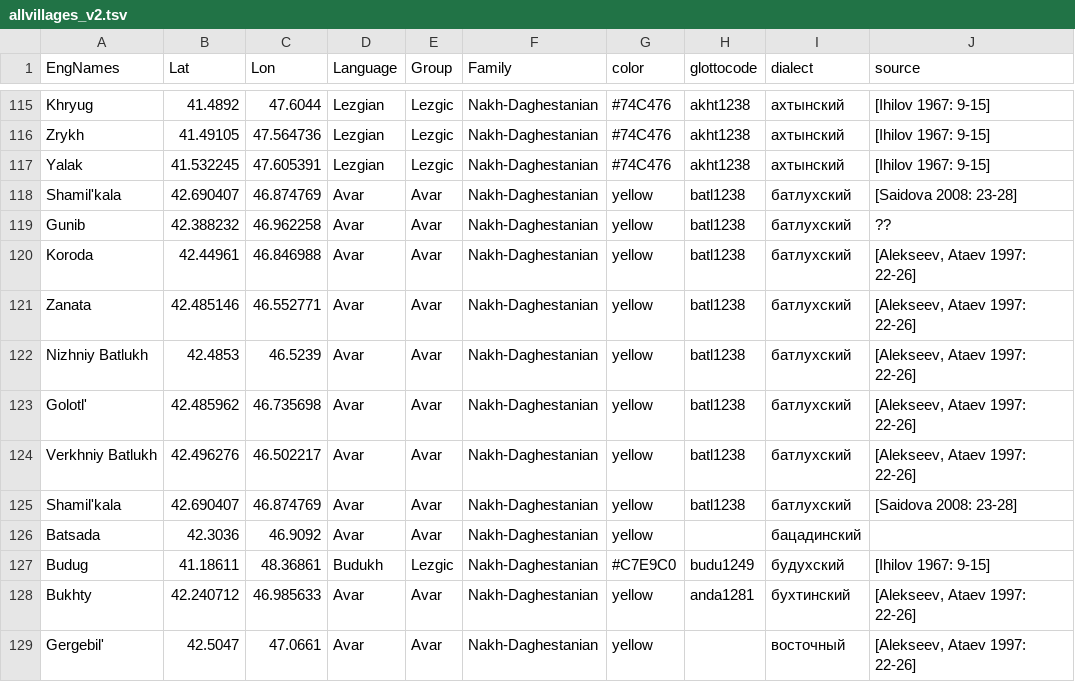
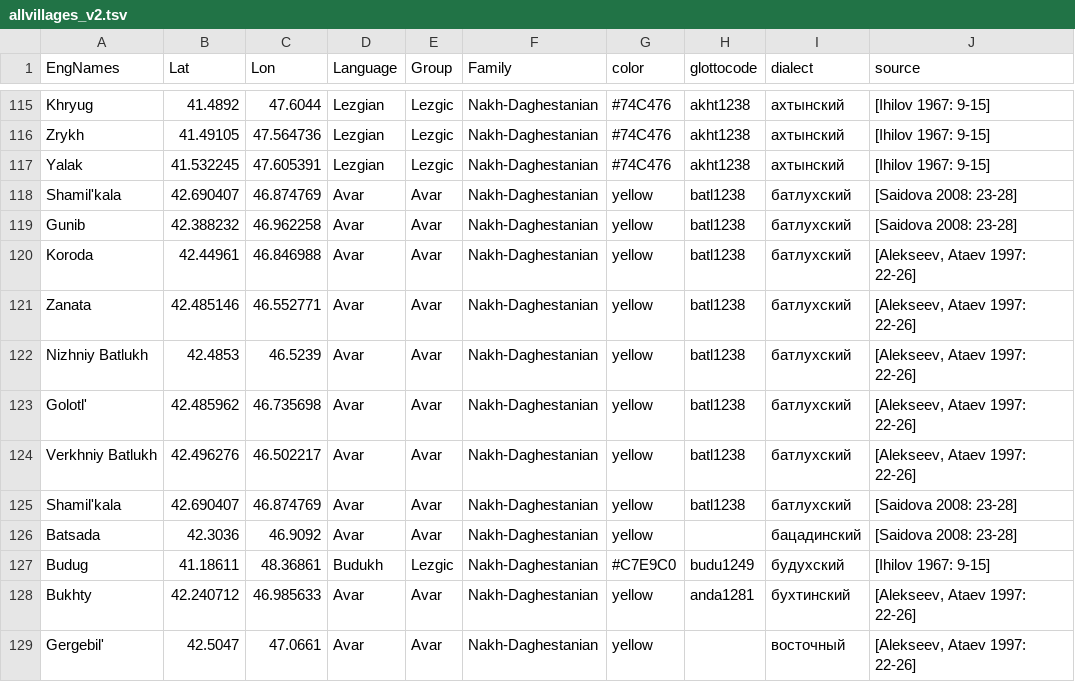
Before and after one commit to kartozia/spatial_analysis_of_NakhDaghestanian_languages, a TSV file: data/allvillages_v2.tsv, drawn as a sheet; only a part is shown, gaps mark what is left out.

Commit message:
sources added

```diff
--- a/data/allvillages_v2.tsv
+++ b/data/allvillages_v2.tsv
@@ -118,3 +118,3 @@ Yalak	41.532245	47.605391	Lezgian	Lezgic	Nakh-Daghestanian	#74C476	akht1238	ах
 Shamil'kala	42.690407	46.874769	Avar	Avar	Nakh-Daghestanian	yellow	batl1238	батлухский	[Saidova 2008: 23-28]
-Gunib	42.388232	46.962258	Avar	Avar	Nakh-Daghestanian	yellow	batl1238	батлухский	??
+Gunib	42.388232	46.962258	Avar	Avar	Nakh-Daghestanian	yellow	batl1238	батлухский	[Saidova 2008: 23-28]
 Koroda	42.44961	46.846988	Avar	Avar	Nakh-Daghestanian	yellow	batl1238	батлухский	[Alekseev, Ataev 1997: 22-26]
@@ -125,3 +125,3 @@ Verkhniy Batlukh	42.496276	46.502217	Avar	Avar	Nakh-Daghestanian	yellow	batl1238
 Shamil'kala	42.690407	46.874769	Avar	Avar	Nakh-Daghestanian	yellow	batl1238	батлухский	[Saidova 2008: 23-28]
-Batsada	42.3036	46.9092	Avar	Avar	Nakh-Daghestanian	yellow		бацадинский	
+Batsada	42.3036	46.9092	Avar	Avar	Nakh-Daghestanian	yellow		бацадинский	[Saidova 2008: 23-28]
 Budug	41.18611	48.36861	Budukh	Lezgic	Nakh-Daghestanian	#C7E9C0	budu1249	будухский	[Ihilov 1967: 9-15]
```
